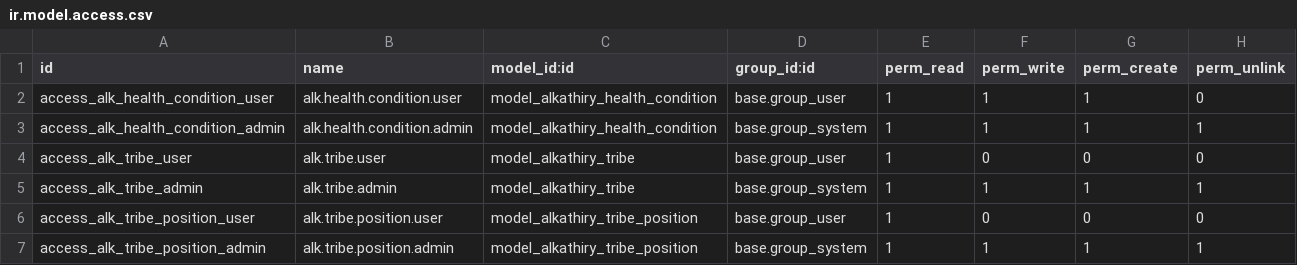
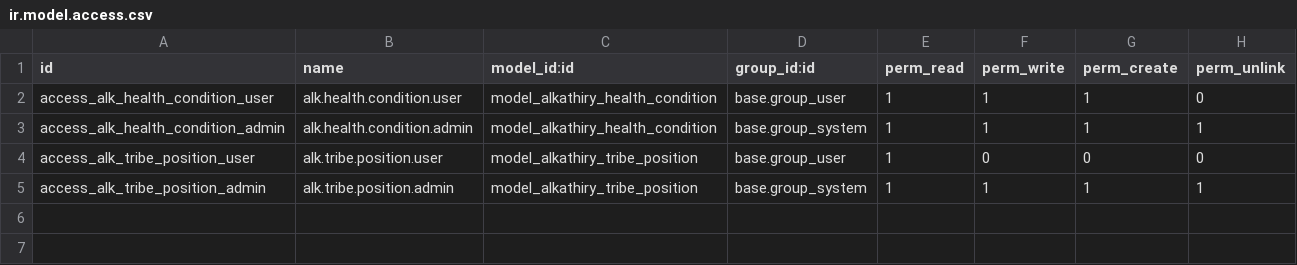
Before and after one commit to Neeo-w/OpenSPP2, a CSV file: alkathiry_base/security/ir.model.access.csv, drawn as a sheet.

```diff
--- a/alkathiry_base/security/ir.model.access.csv
+++ b/alkathiry_base/security/ir.model.access.csv
@@ -3,4 +3,2 @@ access_alk_health_condition_user,alk.health.condition.user,model_alkathiry_healt
 access_alk_health_condition_admin,alk.health.condition.admin,model_alkathiry_health_condition,base.group_system,1,1,1,1
-access_alk_tribe_user,alk.tribe.user,model_alkathiry_tribe,base.group_user,1,0,0,0
-access_alk_tribe_admin,alk.tribe.admin,model_alkathiry_tribe,base.group_system,1,1,1,1
 access_alk_tribe_position_user,alk.tribe.position.user,model_alkathiry_tribe_position,base.group_user,1,0,0,0
```
Also changed, not shown: 13 other files.
